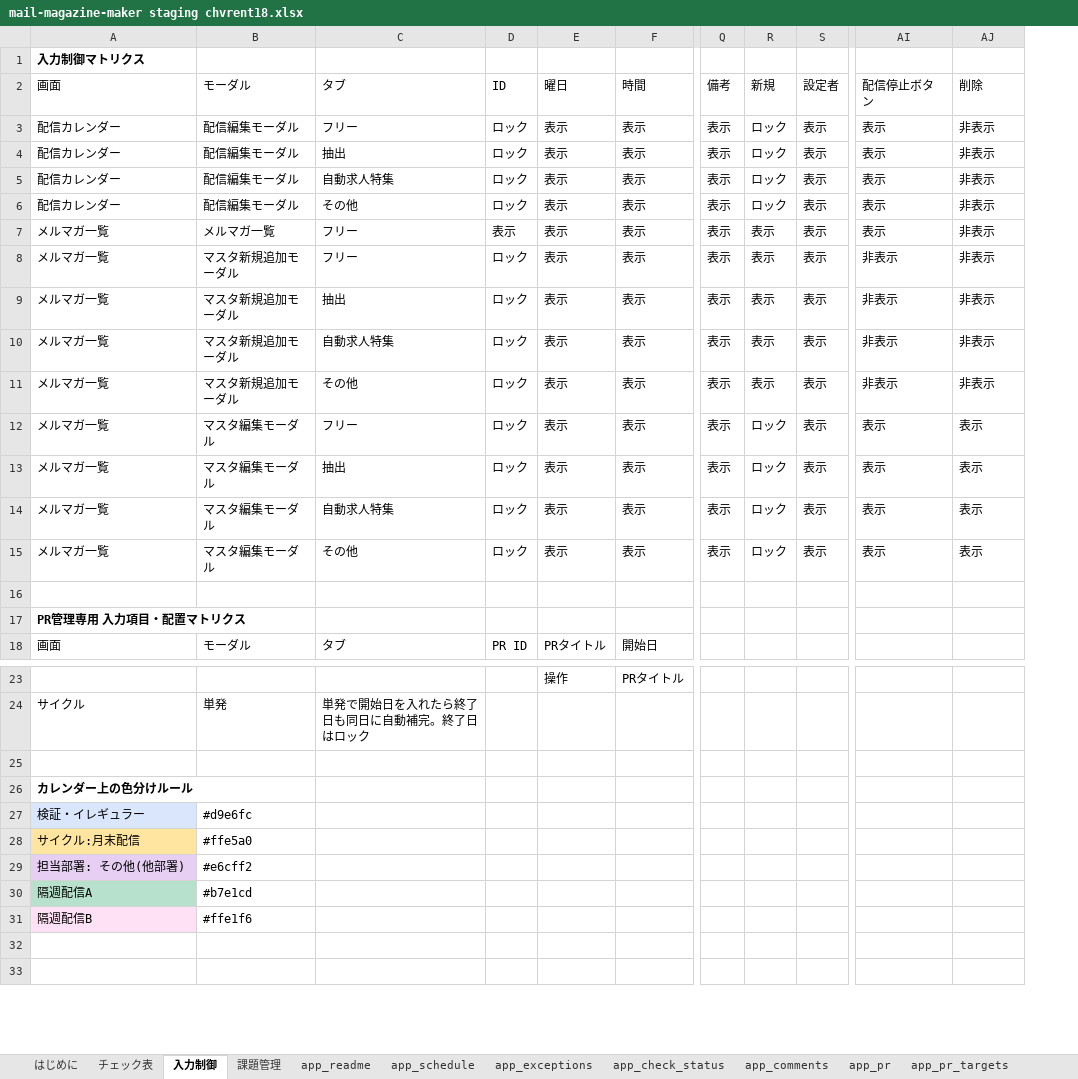
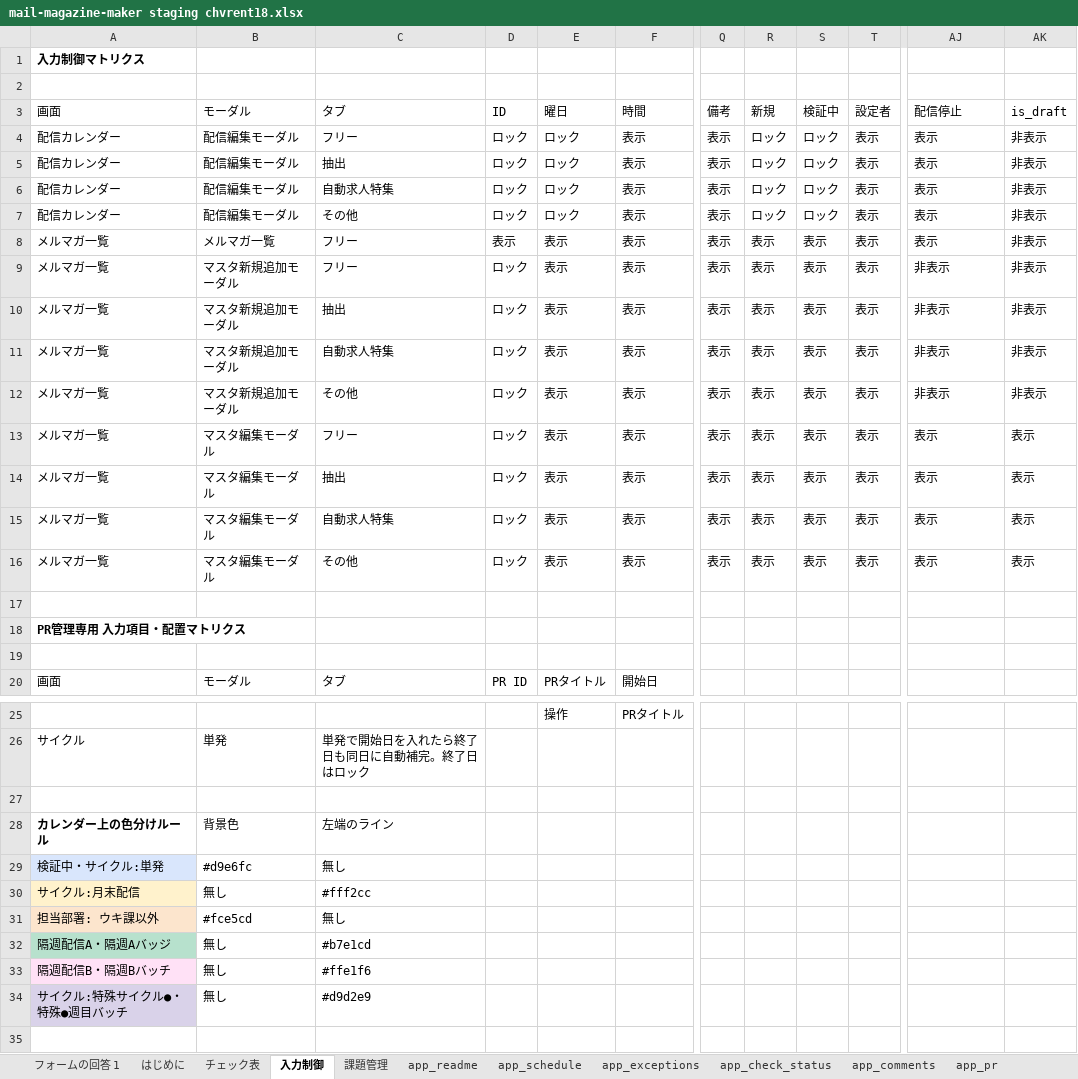
Before and after one commit to chvrent/merumaga, an Excel workbook: mail-magazine-maker staging chvrent18.xlsx, sheet 入力制御, drawn as a sheet; only a part is shown, gaps mark what is left out; values as stored, in another font and other column widths than the file's, no borders; charts and pictures and table styles not drawn; removed rows and columns are numbered as before the commit, all else as after; rows hold the shown columns only; the diff names each change by its address in the sheet, - before the commit and + after, or states it on an @@ line.

```diff
--- a/mail-magazine-maker staging chvrent18.xlsx (sheet 入力制御)
+++ b/mail-magazine-maker staging chvrent18.xlsx (sheet 入力制御)
+sheet tab: フォームの回答 1
+column S, rows 3-16: 検証中 | ロック | ロック | ロック | ロック | 表示 | 表示 | 表示 | 表示 | 表示 | 表示 | 表示 | 表示 | 表示
+row 2: (empty)
-AJ3: 配信停止ボタン
+AJ3: 配信停止
-AK3: 削除
+AK3: is_draft
-E4:E7: 表示
+E4:E7: ロック
-R13:R16: ロック
+R13:R16: 表示
+row 19: (empty)
-B28: (empty)
+B28: 背景色
-C28: (empty)
+C28: 左端のライン
-row 27: 検証・イレギュラー | #d9e6fc
+row 29: 検証中・サイクル:単発 | #d9e6fc | 無し
-A30 fill: #FFE5A0
+A30 fill: #FFF2CC
-B30: #ffe5a0
+B30: 無し
-C30: (empty)
+C30: #fff2cc
-row 29: 担当部署: その他(他部署) | #e6cff2
-row 30: 隔週配信A | #b7e1cd
-row 31: 隔週配信B | #ffe1f6
-row 31: (empty)
+row 31: 担当部署: ウキ課以外 | #fce5cd | 無し
-A31 fill: none
+A31 fill: #FCE5CD
+row 32: 隔週配信A・隔週Aバッジ | 無し | #b7e1cd
+row 33: 隔週配信B・隔週Bバッチ | 無し | #ffe1f6
+row 34: サイクル:特殊サイクル●・特殊●週目バッチ | 無し | #d9d2e9
```
Also changed, not shown: sheet app_schedule, sheet app_schedule_archives, sheet app_check_status, sheet 課題管理, charts or pictures, 8 other files.
